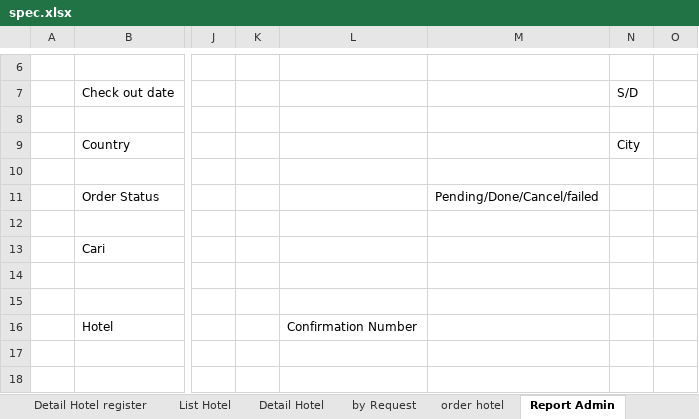
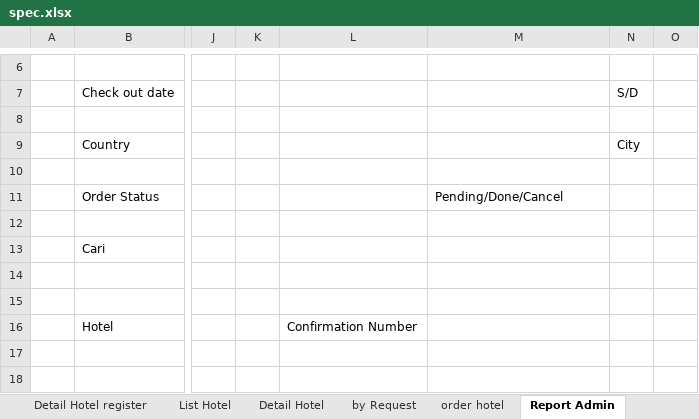
Before and after one commit to loztzero/hotelloca, an Excel workbook: document/spec.xlsx, sheet Report Admin, drawn as a sheet; only a part is shown, gaps mark what is left out; values as stored, in another font and other column widths than the file's, no borders; the diff names each change by its address in the sheet, - before the commit and + after, or states it on an @@ line.

```diff
--- a/document/spec.xlsx (sheet Report Admin)
+++ b/document/spec.xlsx (sheet Report Admin)
-M11: Pending/Done/Cancel/failed
+M11: Pending/Done/Cancel
```
Also changed, not shown: sheet admin menu, 1 other file.
